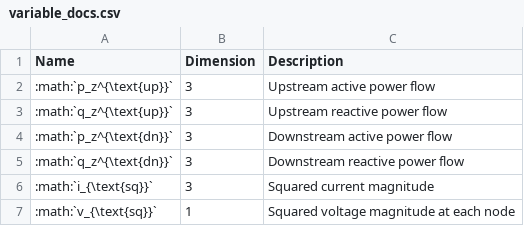
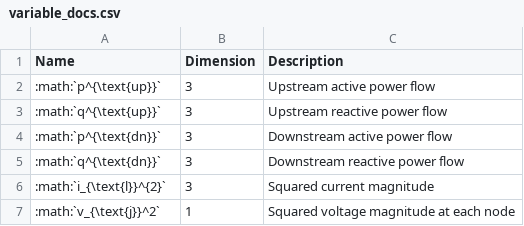
Before and after one commit to heig-vd-ie/dig-a-plan-optimization, a CSV file: docs/tables/variable_docs.csv, drawn as a sheet.

```diff
--- a/docs/tables/variable_docs.csv
+++ b/docs/tables/variable_docs.csv
@@ -1,7 +1,7 @@
 Name,Dimension,Description
-:math:`p_z^{\text{up}}`,3,Upstream active power flow
-:math:`q_z^{\text{up}}`,3,Upstream reactive power flow
-:math:`p_z^{\text{dn}}`,3,Downstream active power flow
-:math:`q_z^{\text{dn}}`,3,Downstream reactive power flow
-:math:`i_{\text{sq}}`,3,Squared current magnitude
-:math:`v_{\text{sq}}`,1,Squared voltage magnitude at each node
+:math:`p^{\text{up}}`,3,Upstream active power flow
+:math:`q^{\text{up}}`,3,Upstream reactive power flow
+:math:`p^{\text{dn}}`,3,Downstream active power flow
+:math:`q^{\text{dn}}`,3,Downstream reactive power flow
+:math:`i_{\text{l}}^{2}`,3,Squared current magnitude
+:math:`v_{\text{j}}^2`,1,Squared voltage magnitude at each node
```
Also changed, not shown: 3 other files.
